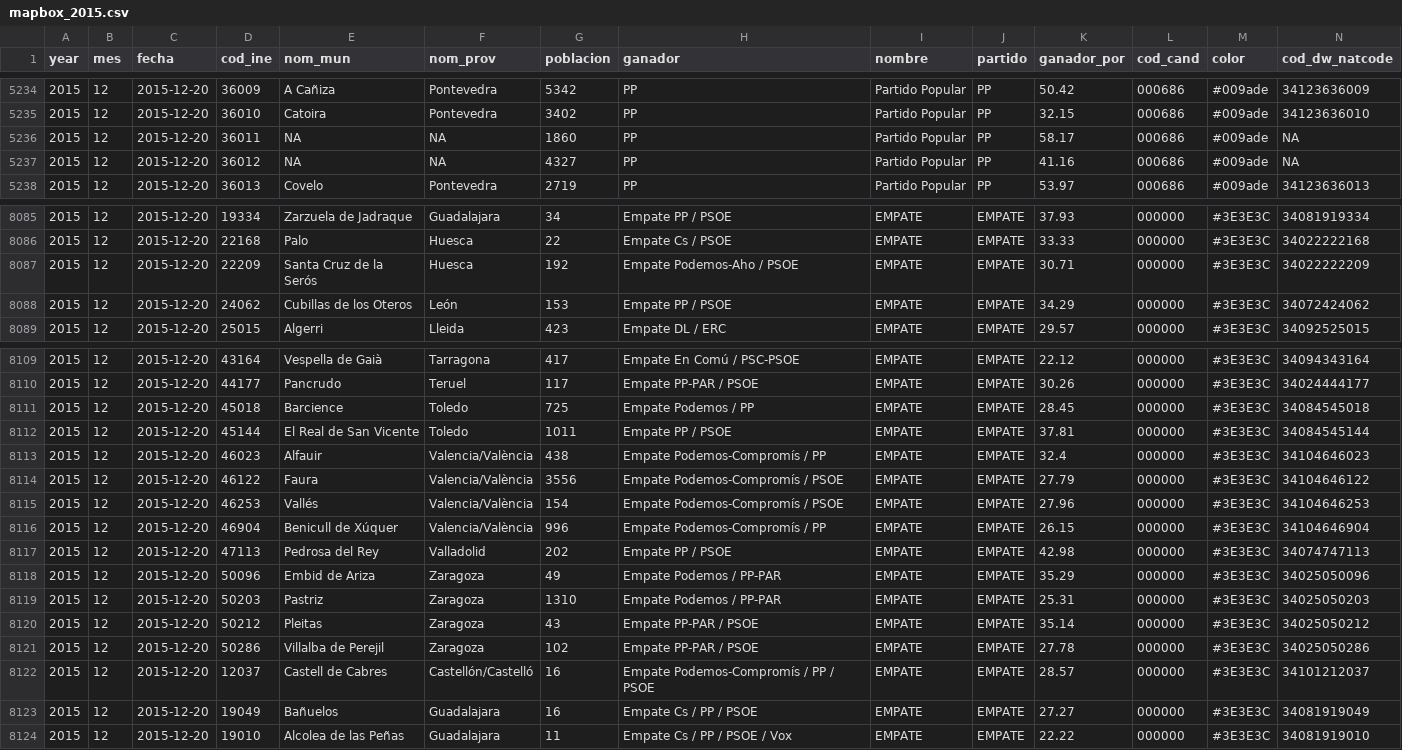
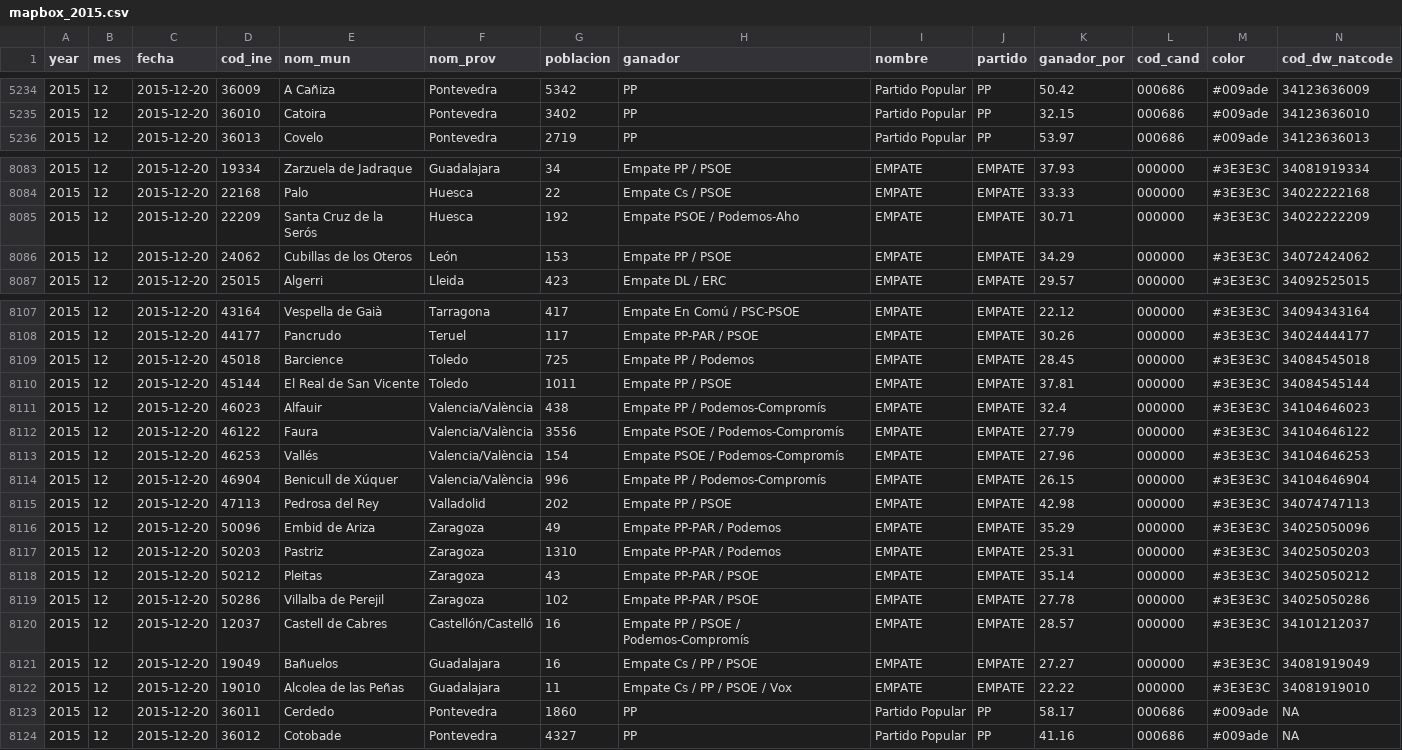
Before and after one commit to datosrtve/opendata, a CSV file: 2023/elecciones_generales_23J/mapbox_2015.csv, drawn as a sheet; only a part is shown, gaps mark what is left out; the diff covers the shown part only.

```diff
--- a/2023/elecciones_generales_23J/mapbox_2015.csv
+++ b/2023/elecciones_generales_23J/mapbox_2015.csv
@@ -5235,4 +5235,2 @@ year,mes,fecha,cod_ine,nom_mun,nom_prov,poblacion,ganador,nombre,partido,ganador
 2015,12,2015-12-20,36010,Catoira,Pontevedra,3402,PP,Partido Popular,PP,32.15,000686,#009ade,34123636010
-2015,12,2015-12-20,36011,NA,NA,1860,PP,Partido Popular,PP,58.17,000686,#009ade,NA
-2015,12,2015-12-20,36012,NA,NA,4327,PP,Partido Popular,PP,41.16,000686,#009ade,NA
 2015,12,2015-12-20,36013,Covelo,Pontevedra,2719,PP,Partido Popular,PP,53.97,000686,#009ade,34123636013
@@ -8086,3 +8084,3 @@ year,mes,fecha,cod_ine,nom_mun,nom_prov,poblacion,ganador,nombre,partido,ganador
 2015,12,2015-12-20,22168,Palo,Huesca,22,Empate Cs / PSOE,EMPATE,EMPATE,33.33,000000,#3E3E3C,34022222168
-2015,12,2015-12-20,22209,Santa Cruz de la Serós,Huesca,192,Empate Podemos-Aho / PSOE,EMPATE,EMPATE,30.71,000000,#3E3E3C,34022222209
+2015,12,2015-12-20,22209,Santa Cruz de la Serós,Huesca,192,Empate PSOE / Podemos-Aho,EMPATE,EMPATE,30.71,000000,#3E3E3C,34022222209
 2015,12,2015-12-20,24062,Cubillas de los Oteros,León,153,Empate PP / PSOE,EMPATE,EMPATE,34.29,000000,#3E3E3C,34072424062
@@ -8110,15 +8108,17 @@ year,mes,fecha,cod_ine,nom_mun,nom_prov,poblacion,ganador,nombre,partido,ganador
 2015,12,2015-12-20,44177,Pancrudo,Teruel,117,Empate PP-PAR / PSOE,EMPATE,EMPATE,30.26,000000,#3E3E3C,34024444177
-2015,12,2015-12-20,45018,Barcience,Toledo,725,Empate Podemos / PP,EMPATE,EMPATE,28.45,000000,#3E3E3C,34084545018
+2015,12,2015-12-20,45018,Barcience,Toledo,725,Empate PP / Podemos,EMPATE,EMPATE,28.45,000000,#3E3E3C,34084545018
 2015,12,2015-12-20,45144,El Real de San Vicente,Toledo,1011,Empate PP / PSOE,EMPATE,EMPATE,37.81,000000,#3E3E3C,34084545144
-2015,12,2015-12-20,46023,Alfauir,Valencia/València,438,Empate Podemos-Compromís / PP,EMPATE,EMPATE,32.4,000000,#3E3E3C,34104646023
-2015,12,2015-12-20,46122,Faura,Valencia/València,3556,Empate Podemos-Compromís / PSOE,EMPATE,EMPATE,27.79,000000,#3E3E3C,34104646122
-2015,12,2015-12-20,46253,Vallés,Valencia/València,154,Empate Podemos-Compromís / PSOE,EMPATE,EMPATE,27.96,000000,#3E3E3C,34104646253
-2015,12,2015-12-20,46904,Benicull de Xúquer,Valencia/València,996,Empate Podemos-Compromís / PP,EMPATE,EMPATE,26.15,000000,#3E3E3C,34104646904
+2015,12,2015-12-20,46023,Alfauir,Valencia/València,438,Empate PP / Podemos-Compromís,EMPATE,EMPATE,32.4,000000,#3E3E3C,34104646023
+2015,12,2015-12-20,46122,Faura,Valencia/València,3556,Empate PSOE / Podemos-Compromís,EMPATE,EMPATE,27.79,000000,#3E3E3C,34104646122
+2015,12,2015-12-20,46253,Vallés,Valencia/València,154,Empate PSOE / Podemos-Compromís,EMPATE,EMPATE,27.96,000000,#3E3E3C,34104646253
+2015,12,2015-12-20,46904,Benicull de Xúquer,Valencia/València,996,Empate PP / Podemos-Compromís,EMPATE,EMPATE,26.15,000000,#3E3E3C,34104646904
 2015,12,2015-12-20,47113,Pedrosa del Rey,Valladolid,202,Empate PP / PSOE,EMPATE,EMPATE,42.98,000000,#3E3E3C,34074747113
-2015,12,2015-12-20,50096,Embid de Ariza,Zaragoza,49,Empate Podemos / PP-PAR,EMPATE,EMPATE,35.29,000000,#3E3E3C,34025050096
-2015,12,2015-12-20,50203,Pastriz,Zaragoza,1310,Empate Podemos / PP-PAR,EMPATE,EMPATE,25.31,000000,#3E3E3C,34025050203
+2015,12,2015-12-20,50096,Embid de Ariza,Zaragoza,49,Empate PP-PAR / Podemos,EMPATE,EMPATE,35.29,000000,#3E3E3C,34025050096
+2015,12,2015-12-20,50203,Pastriz,Zaragoza,1310,Empate PP-PAR / Podemos,EMPATE,EMPATE,25.31,000000,#3E3E3C,34025050203
 2015,12,2015-12-20,50212,Pleitas,Zaragoza,43,Empate PP-PAR / PSOE,EMPATE,EMPATE,35.14,000000,#3E3E3C,34025050212
 2015,12,2015-12-20,50286,Villalba de Perejil,Zaragoza,102,Empate PP-PAR / PSOE,EMPATE,EMPATE,27.78,000000,#3E3E3C,34025050286
-2015,12,2015-12-20,12037,Castell de Cabres,Castellón/Castelló,16,Empate Podemos-Compromís / PP / PSOE,EMPATE,EMPATE,28.57,000000,#3E3E3C,34101212037
+2015,12,2015-12-20,12037,Castell de Cabres,Castellón/Castelló,16,Empate PP / PSOE / Podemos-Compromís,EMPATE,EMPATE,28.57,000000,#3E3E3C,34101212037
 2015,12,2015-12-20,19049,Bañuelos,Guadalajara,16,Empate Cs / PP / PSOE,EMPATE,EMPATE,27.27,000000,#3E3E3C,34081919049
 2015,12,2015-12-20,19010,Alcolea de las Peñas,Guadalajara,11,Empate Cs / PP / PSOE / Vox,EMPATE,EMPATE,22.22,000000,#3E3E3C,34081919010
+2015,12,2015-12-20,36011,Cerdedo,Pontevedra,1860,PP,Partido Popular,PP,58.17,000686,#009ade,NA
+2015,12,2015-12-20,36012,Cotobade,Pontevedra,4327,PP,Partido Popular,PP,41.16,000686,#009ade,NA
```
Also changed, not shown: 9 edited cells elsewhere in this file, 2023/elecciones_generales_23J/mapbox_2008.csv, 2023/elecciones_generales_23J/mapbox_2011.csv, 7 other files.
